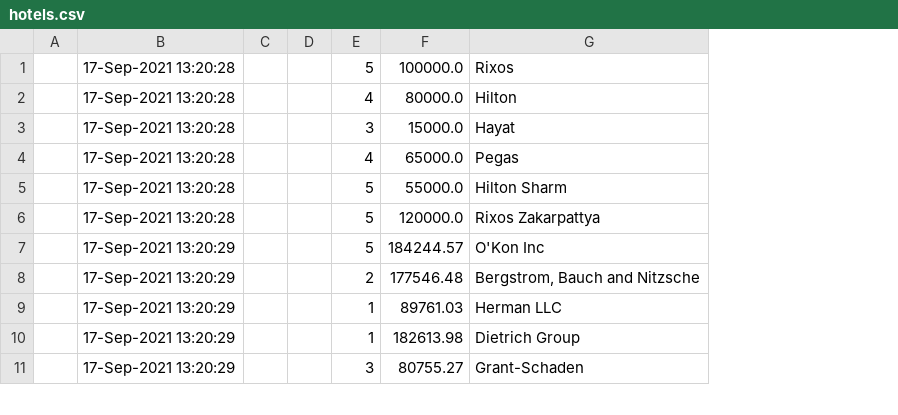
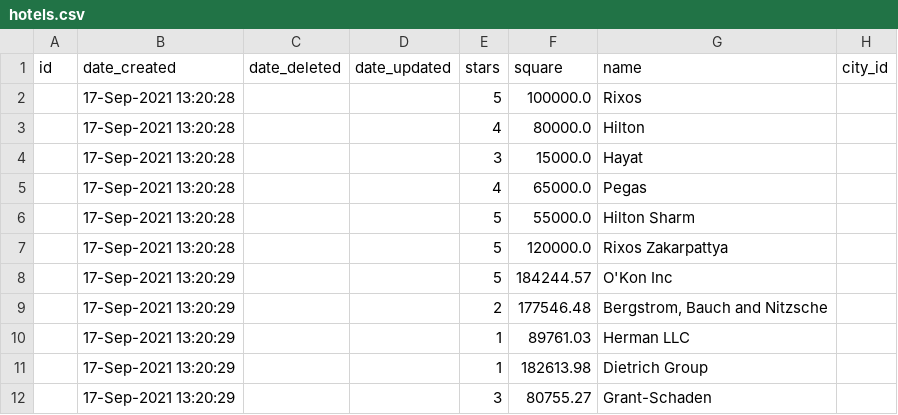
Before and after one commit to beemaya13/travel_agency, a CSV file: travel/src/main/resources/database/R3/csvInput/hotels.csv, drawn as a sheet; only a part is shown; removed rows and columns are numbered as before the commit, all else as after; the diff names each change by its address in the sheet, - before the commit and + after, or states it on an @@ line.

```diff
--- a/travel/src/main/resources/database/R3/csvInput/hotels.csv
+++ b/travel/src/main/resources/database/R3/csvInput/hotels.csv
-column A, empty
+column A, empty
-column C, empty
-column D, empty
+column C, empty
+column D, empty
+column H, empty
+row 1: id | date_created | date_deleted | date_updated | stars | square | name | city_id
```
Also changed, not shown: travel/src/main/resources/database/R3/csvInput/addresses.csv, travel/src/main/resources/database/R3/csvInput/countries.csv, 18 other files.
